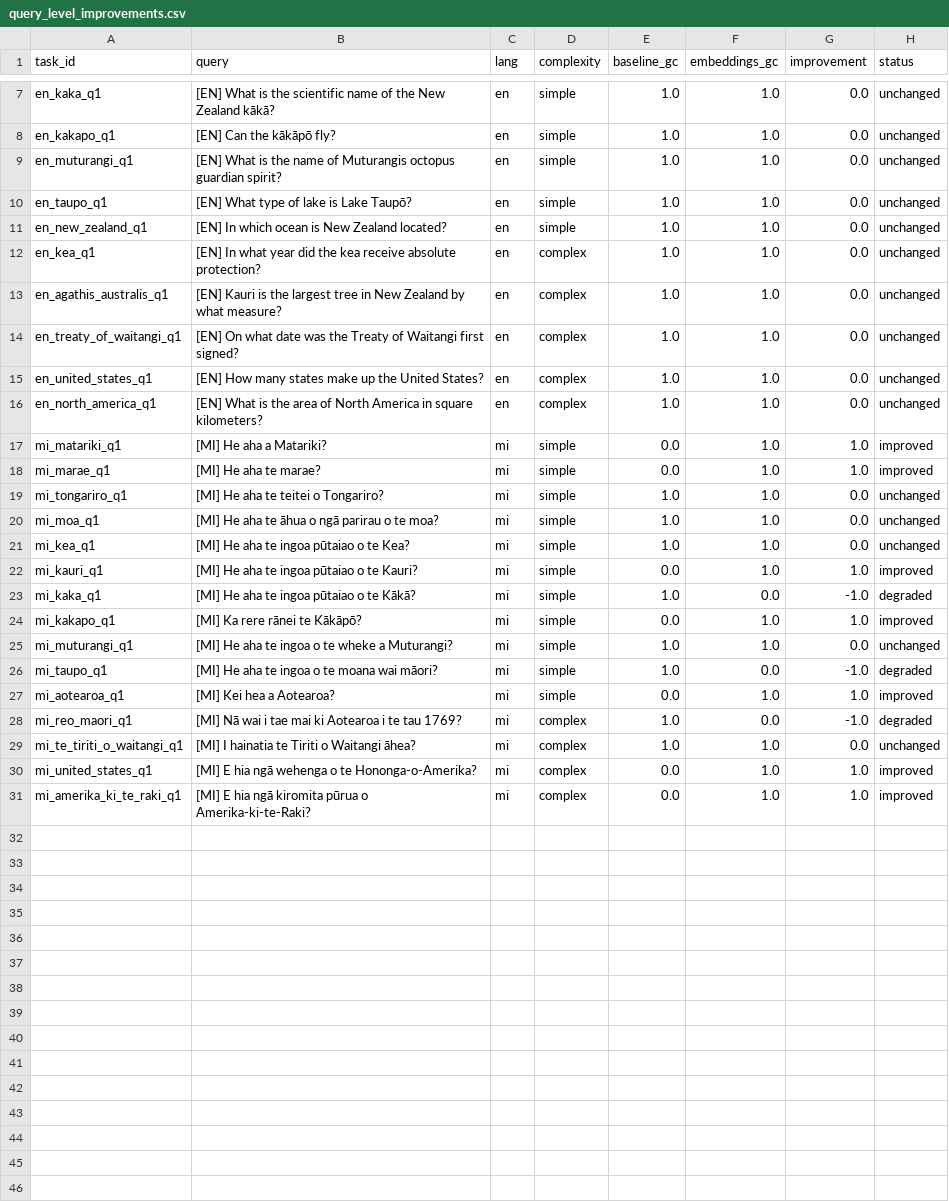
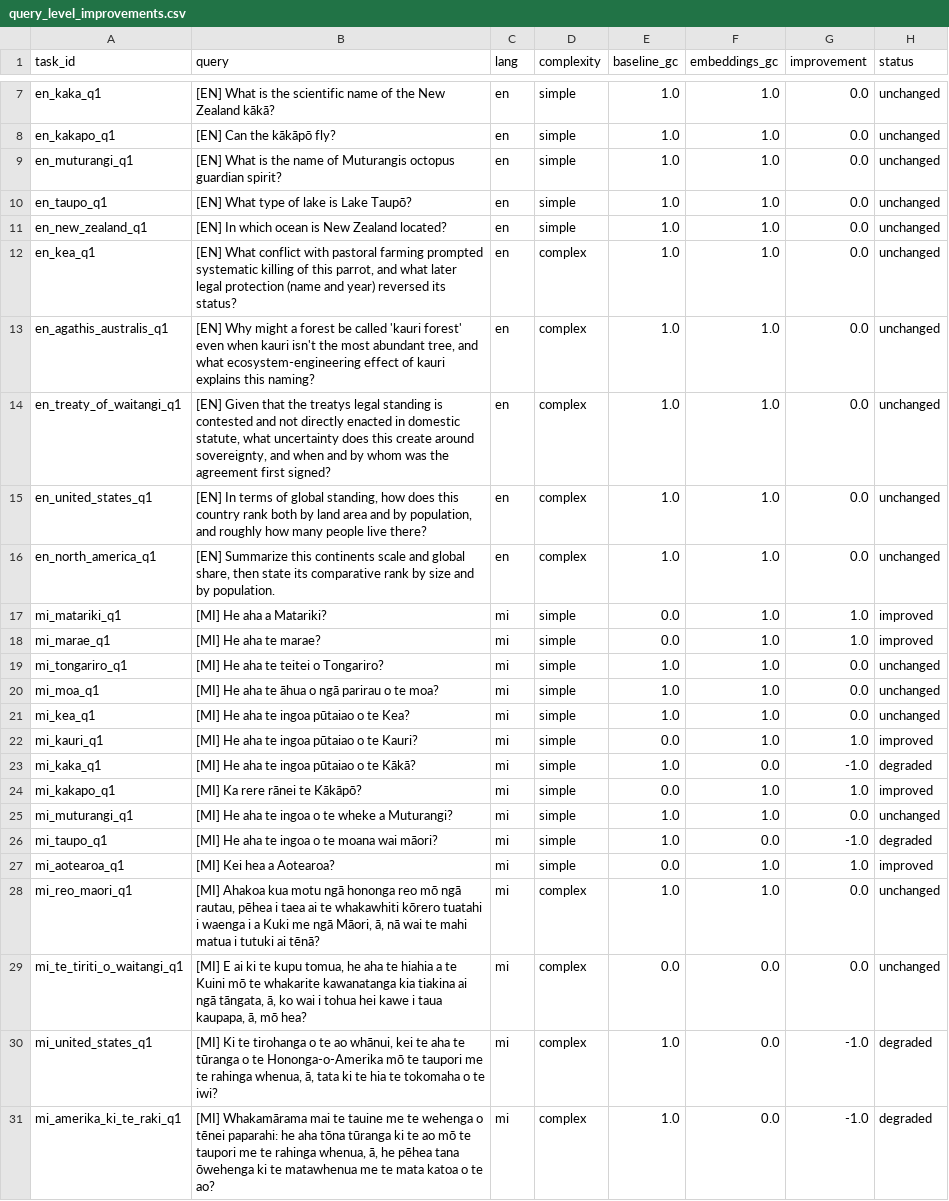
Before and after one commit to alexkzw/kaitiaki-planner, a CSV file: outputs/query_level_improvements.csv, drawn as a sheet; only a part is shown, gaps mark what is left out.

```diff
--- a/outputs/query_level_improvements.csv
+++ b/outputs/query_level_improvements.csv
@@ -11,7 +11,7 @@ en_taupo_q1,[EN] What type of lake is Lake Taupō?,en,simple,1.0,1.0,0.0,unchang
 en_new_zealand_q1,[EN] In which ocean is New Zealand located?,en,simple,1.0,1.0,0.0,unchanged
-en_kea_q1,[EN] In what year did the kea receive absolute protection?,en,complex,1.0,1.0,0.0,unchanged
-en_agathis_australis_q1,[EN] Kauri is the largest tree in New Zealand by what measure?,en,complex,1.0,1.0,0.0,unchanged
-en_treaty_of_waitangi_q1,[EN] On what date was the Treaty of Waitangi first signed?,en,complex,1.0,1.0,0.0,unchanged
-en_united_states_q1,[EN] How many states make up the United States?,en,complex,1.0,1.0,0.0,unchanged
-en_north_america_q1,[EN] What is the area of North America in square kilometers?,en,complex,1.0,1.0,0.0,unchanged
+en_kea_q1,"[EN] What conflict with pastoral farming prompted systematic killing of this parrot, and what later legal protection (name and year) reversed its status?",en,complex,1.0,1.0,0.0,unchanged
+en_agathis_australis_q1,"[EN] Why might a forest be called 'kauri forest' even when kauri isn't the most abundant tree, and what ecosystem-engineering effect of kauri explains this naming?",en,complex,1.0,1.0,0.0,unchanged
+en_treaty_of_waitangi_q1,"[EN] Given that the treatys legal standing is contested and not directly enacted in domestic statute, what uncertainty does this create around sovereignty, and when and by whom was the agreement first signed?",en,complex,1.0,1.0,0.0,unchanged
+en_united_states_q1,"[EN] In terms of global standing, how does this country rank both by land area and by population, and roughly how many people live there?",en,complex,1.0,1.0,0.0,unchanged
+en_north_america_q1,"[EN] Summarize this continents scale and global share, then state its comparative rank by size and by population.",en,complex,1.0,1.0,0.0,unchanged
 mi_matariki_q1,[MI] He aha a Matariki?,mi,simple,0.0,1.0,1.0,improved
@@ -27,5 +27,5 @@ mi_taupo_q1,[MI] He aha te ingoa o te moana wai māori?,mi,simple,1.0,0.0,-1.0,d
 mi_aotearoa_q1,[MI] Kei hea a Aotearoa?,mi,simple,0.0,1.0,1.0,improved
-mi_reo_maori_q1,[MI] Nā wai i tae mai ki Aotearoa i te tau 1769?,mi,complex,1.0,0.0,-1.0,degraded
-mi_te_tiriti_o_waitangi_q1,[MI] I hainatia te Tiriti o Waitangi āhea?,mi,complex,1.0,1.0,0.0,unchanged
-mi_united_states_q1,[MI] E hia ngā wehenga o te Hononga-o-Amerika?,mi,complex,0.0,1.0,1.0,improved
-mi_amerika_ki_te_raki_q1,[MI] E hia ngā kiromita pūrua o Amerika-ki-te-Raki?,mi,complex,0.0,1.0,1.0,improved
+mi_reo_maori_q1,"[MI] Ahakoa kua motu ngā hononga reo mō ngā rautau, pēhea i taea ai te whakawhiti kōrero tuatahi i waenga i a Kuki me ngā Māori, ā, nā wai te mahi matua i tutuki ai tēnā?",mi,complex,1.0,1.0,0.0,unchanged
+mi_te_tiriti_o_waitangi_q1,"[MI] E ai ki te kupu tomua, he aha te hiahia a te Kuini mō te whakarite kawanatanga kia tiakina ai ngā tāngata, ā, ko wai i tohua hei kawe i taua kaupapa, ā, mō hea?",mi,complex,0.0,0.0,0.0,unchanged
+mi_united_states_q1,"[MI] Ki te tirohanga o te ao whānui, kei te aha te tūranga o te Hononga-o-Amerika mō te taupori me te rahinga whenua, ā, tata ki te hia te tokomaha o te iwi?",mi,complex,1.0,0.0,-1.0,degraded
+mi_amerika_ki_te_raki_q1,"[MI] Whakamārama mai te tauine me te wehenga o tēnei paparahi: he aha tōna tūranga ki te ao mō te taupori me te rahinga whenua, ā, he pēhea tana ōwehenga ki te matawhenua me te mata katoa o te ao?",mi,complex,1.0,0.0,-1.0,degraded
```
Also changed, not shown: outputs/confidence_intervals.csv, outputs/fairness_gaps.csv, 28 other files.
